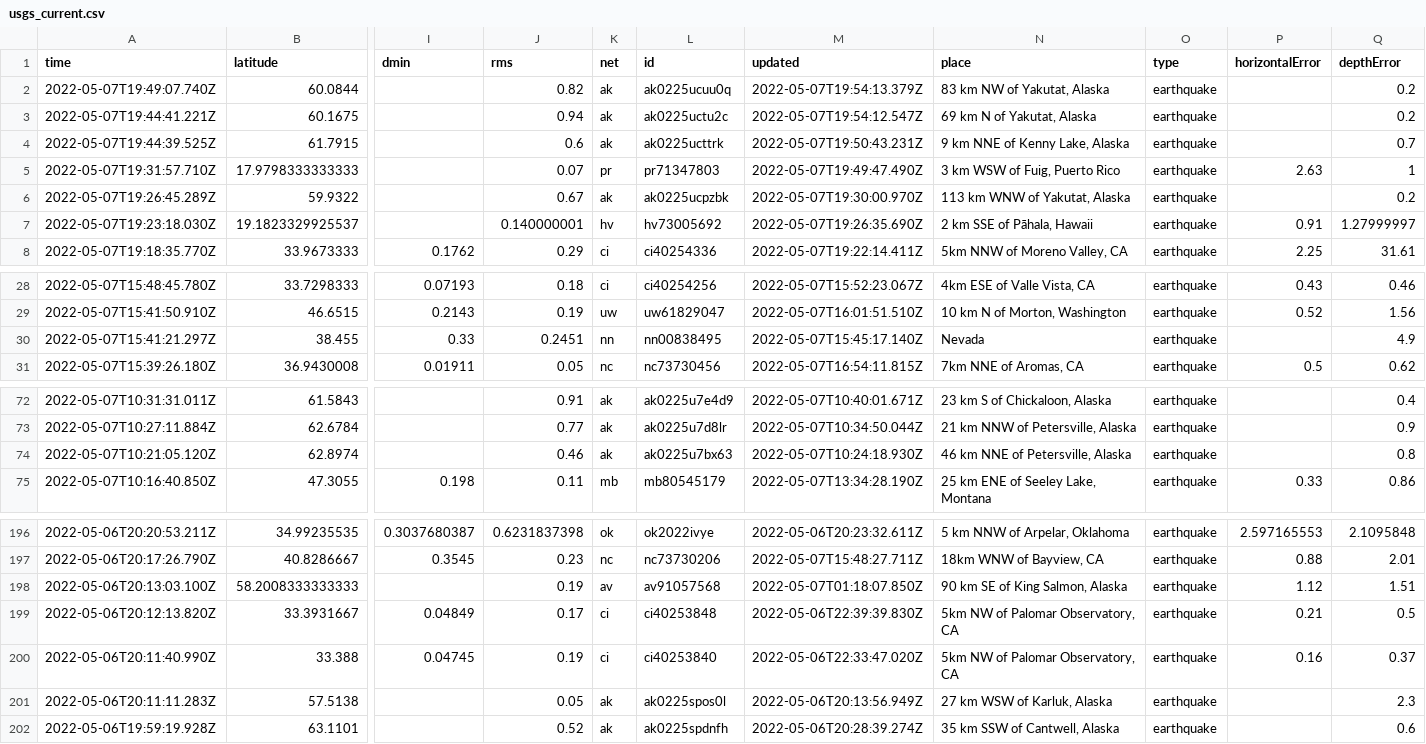
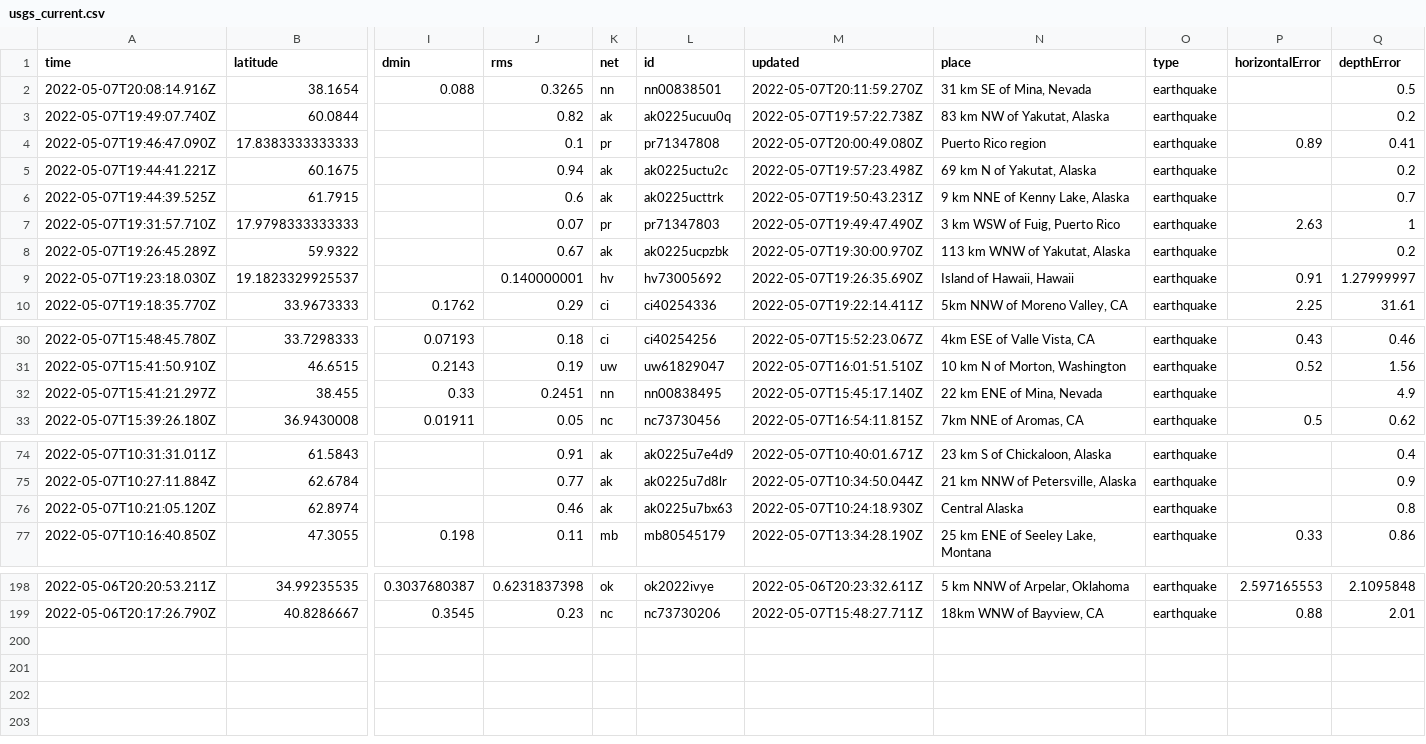
Before and after one commit to lizmurray3/my-data-robot, a CSV file: usgs_current.csv, drawn as a sheet; only a part is shown, gaps mark what is left out; removed rows and columns are numbered as before the commit, all else as after; rows hold the shown columns only; the diff covers the shown part only; the diff names each change by its address in the sheet, - before the commit and + after, or states it on an @@ line.

```diff
--- a/usgs_current.csv
+++ b/usgs_current.csv
+row 2: 2022-05-07T20:08:14.916Z | 38.1654 | 0.088 | 0.3265 | nn | nn00838501 | 2022-05-07T20:11:59.270Z | 31 km SE of Mina, Nevada | earthquake |  | 0.5
-M3 (updated): 2022-05-07T19:54:13.379Z
+M3 (updated): 2022-05-07T19:57:22.738Z
+row 4: 2022-05-07T19:46:47.090Z | 17.8383333333333 |  | 0.1 | pr | pr71347808 | 2022-05-07T20:00:49.080Z | Puerto Rico region | earthquake | 0.89 | 0.41
-M5 (updated): 2022-05-07T19:54:12.547Z
+M5 (updated): 2022-05-07T19:57:23.498Z
-N9 (place): 2 km SSE of Pāhala, Hawaii
+N9 (place): Island of Hawaii, Hawaii
-N32 (place): Nevada
+N32 (place): 22 km ENE of Mina, Nevada
-N76 (place): 46 km NNE of Petersville, Alaska
+N76 (place): Central Alaska
-row 198: 2022-05-06T20:13:03.100Z | 58.2008333333333 |  | 0.19 | av | av91057568 | 2022-05-07T01:18:07.850Z | 90 km SE of King Salmon, Alaska | earthquake | 1.12 | 1.51
-row 199: 2022-05-06T20:12:13.820Z | 33.3931667 | 0.04849 | 0.17 | ci | ci40253848 | 2022-05-06T22:39:39.830Z | 5km NW of Palomar Observatory, CA | earthquake | 0.21 | 0.5
-row 200: 2022-05-06T20:11:40.990Z | 33.388 | 0.04745 | 0.19 | ci | ci40253840 | 2022-05-06T22:33:47.020Z | 5km NW of Palomar Observatory, CA | earthquake | 0.16 | 0.37
-row 201: 2022-05-06T20:11:11.283Z | 57.5138 |  | 0.05 | ak | ak0225spos0l | 2022-05-06T20:13:56.949Z | 27 km WSW of Karluk, Alaska | earthquake |  | 2.3
-row 202: 2022-05-06T19:59:19.928Z | 63.1101 |  | 0.52 | ak | ak0225spdnfh | 2022-05-06T20:28:39.274Z | 35 km SSW of Cantwell, Alaska | earthquake |  | 0.6
```
Also changed, not shown: 3 edited cells elsewhere in this file.
